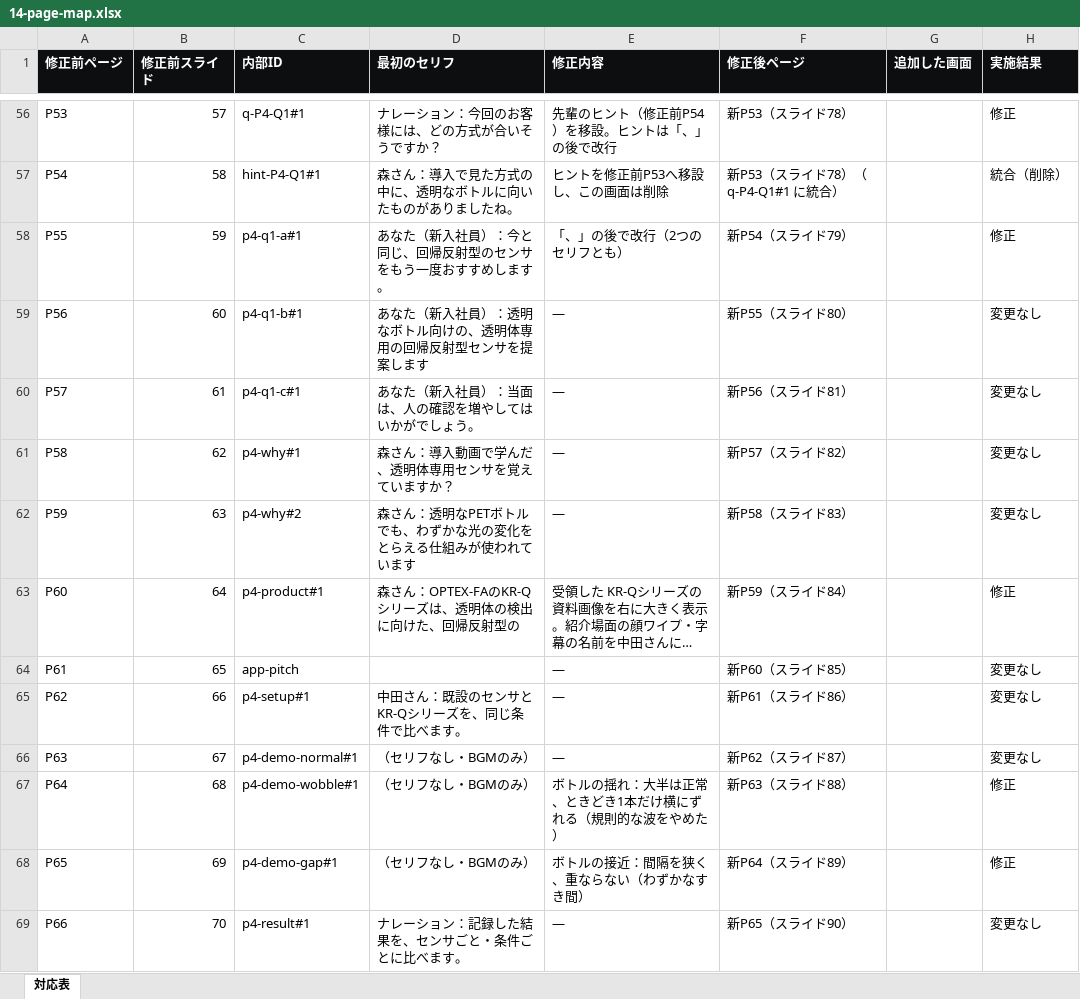
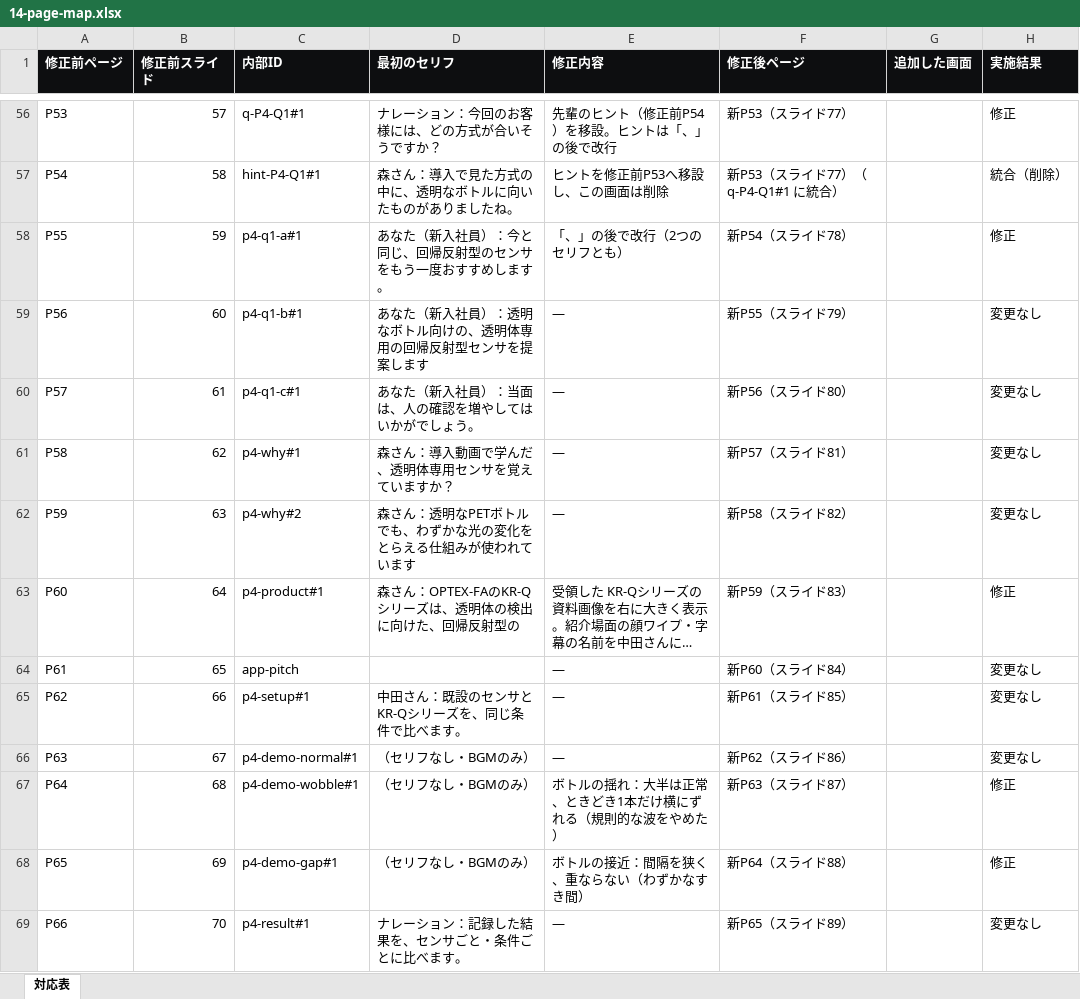
Before and after one commit to 45delonghi-alt/sales-training-video, an Excel workbook: docs/web-experience/14-page-map.xlsx, sheet 対応表, drawn as a sheet; only a part is shown, gaps mark what is left out; long unchanged cells end in …; values as stored, in another font and other column widths than the file's, no borders; the diff covers the shown part only; the diff names each change by its address in the sheet, - before the commit and + after, or states it on an @@ line.

```diff
--- a/docs/web-experience/14-page-map.xlsx (sheet 対応表)
+++ b/docs/web-experience/14-page-map.xlsx (sheet 対応表)
-F56 (修正後ページ): 新P53（スライド78）
+F56 (修正後ページ): 新P53（スライド77）
-F57 (修正後ページ): 新P53（スライド78）（q-P4-Q1#1 に統合）
+F57 (修正後ページ): 新P53（スライド77）（q-P4-Q1#1 に統合）
-F58 (修正後ページ): 新P54（スライド79）
+F58 (修正後ページ): 新P54（スライド78）
-F59 (修正後ページ): 新P55（スライド80）
+F59 (修正後ページ): 新P55（スライド79）
-F60 (修正後ページ): 新P56（スライド81）
+F60 (修正後ページ): 新P56（スライド80）
-F61 (修正後ページ): 新P57（スライド82）
+F61 (修正後ページ): 新P57（スライド81）
-F62 (修正後ページ): 新P58（スライド83）
+F62 (修正後ページ): 新P58（スライド82）
-F63 (修正後ページ): 新P59（スライド84）
+F63 (修正後ページ): 新P59（スライド83）
-F64 (修正後ページ): 新P60（スライド85）
+F64 (修正後ページ): 新P60（スライド84）
-F65 (修正後ページ): 新P61（スライド86）
+F65 (修正後ページ): 新P61（スライド85）
-F66 (修正後ページ): 新P62（スライド87）
+F66 (修正後ページ): 新P62（スライド86）
-F67 (修正後ページ): 新P63（スライド88）
+F67 (修正後ページ): 新P63（スライド87）
-F68 (修正後ページ): 新P64（スライド89）
+F68 (修正後ページ): 新P64（スライド88）
-F69 (修正後ページ): 新P65（スライド90）
+F69 (修正後ページ): 新P65（スライド89）
```
Also changed, not shown: 70 edited cells elsewhere in this sheet, 4 other files.
